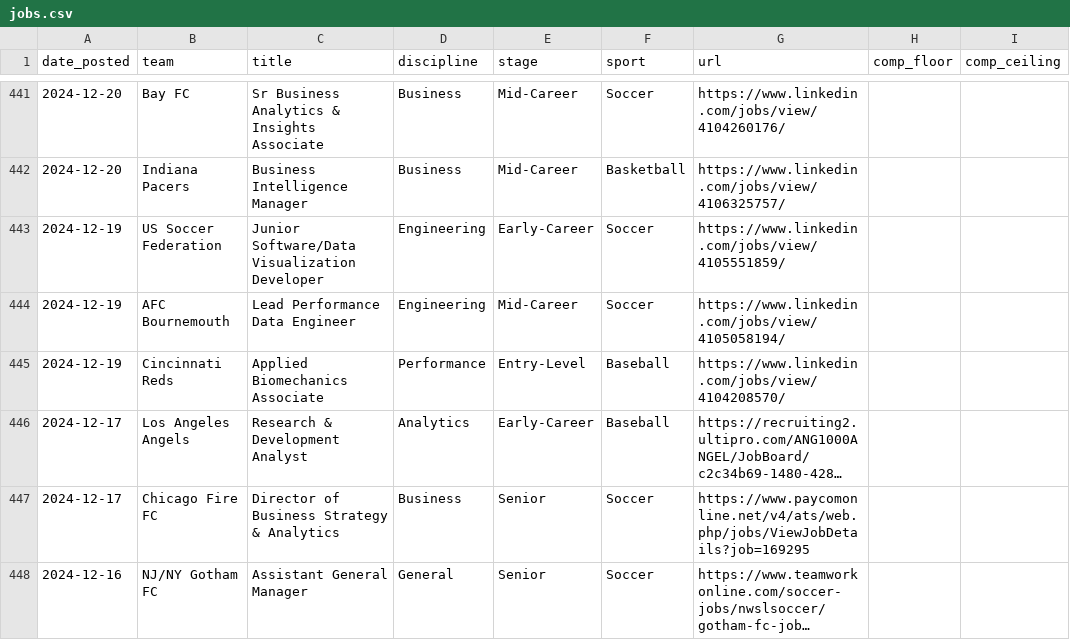
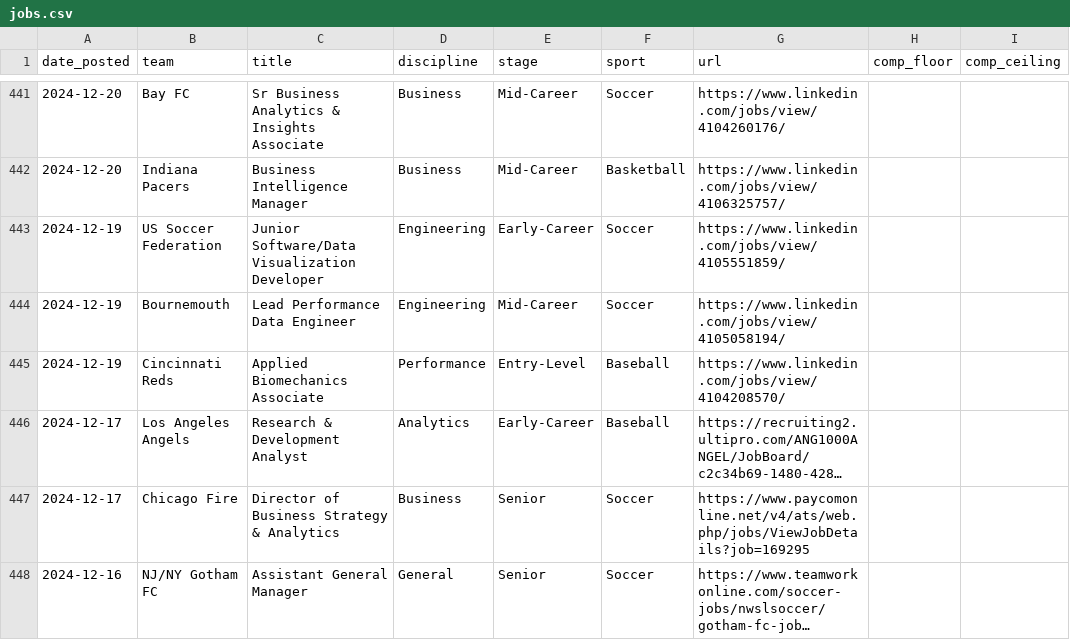
Before and after one commit to saberpowers/saberpowers.github.io, a CSV file: jobs/jobs.csv, drawn as a sheet; only a part is shown, gaps mark what is left out; long unchanged cells end in …; the diff covers the shown part only; the diff names each change by its address in the sheet, - before the commit and + after, or states it on an @@ line.

```diff
--- a/jobs/jobs.csv
+++ b/jobs/jobs.csv
-B444 (team): AFC Bournemouth
+B444 (team): Bournemouth
-B447 (team): Chicago Fire FC
+B447 (team): Chicago Fire
```
Also changed, not shown: 13 edited cells elsewhere in this file, jobs/logos.csv.
